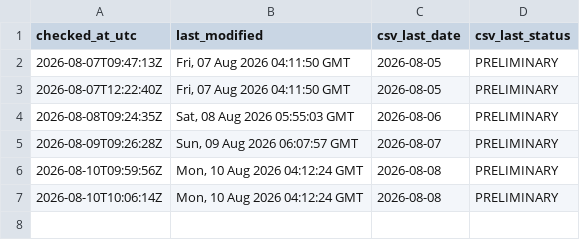
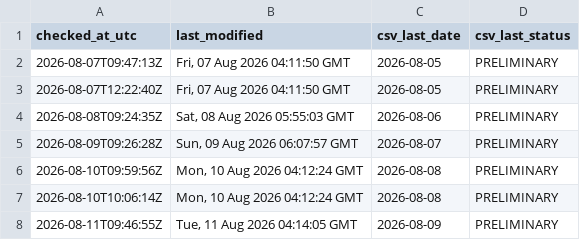
Before and after one commit to ArmandDelessert/ClimateChange, a CSV file: climate-spiral/data/source-last-modified-log.csv, drawn as a sheet; the diff names each change by its address in the sheet, - before the commit and + after, or states it on an @@ line.

```diff
--- a/climate-spiral/data/source-last-modified-log.csv
+++ b/climate-spiral/data/source-last-modified-log.csv
+row 8: 2026-08-11T09:46:55Z | Tue, 11 Aug 2026 04:14:05 GMT | 2026-08-09 | PRELIMINARY
```
Also changed, not shown: 1 other file.
